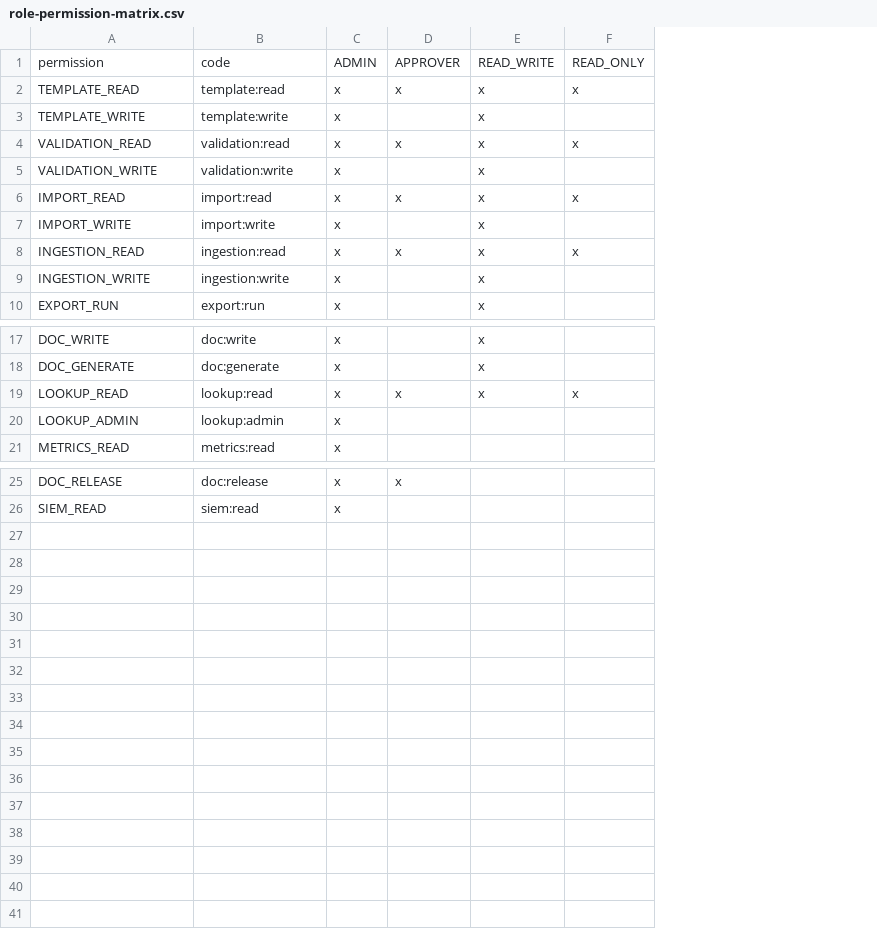
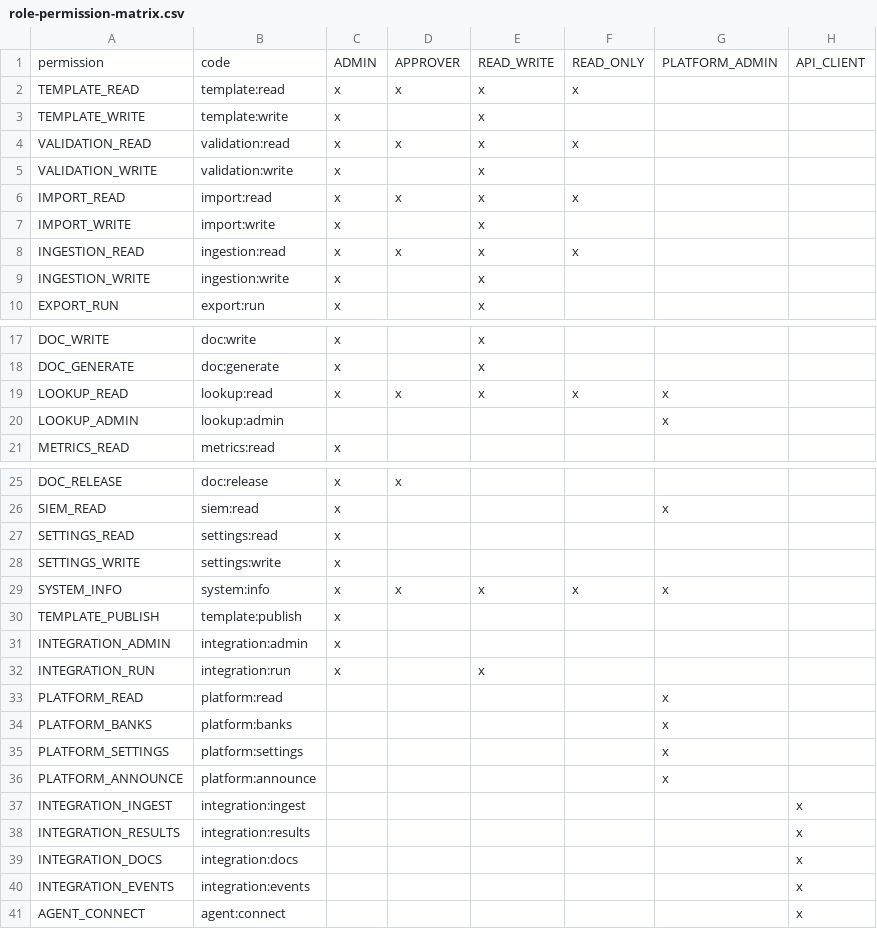
Before and after one commit to guyi34super/MODOCUMENT, a CSV file: docs/security/role-permission-matrix.csv, drawn as a sheet; only a part is shown, gaps mark what is left out; the diff names each change by its address in the sheet, - before the commit and + after, or states it on an @@ line.

```diff
--- a/docs/security/role-permission-matrix.csv
+++ b/docs/security/role-permission-matrix.csv
+column G, row 1: PLATFORM_ADMIN; rows 19-20: x | x; row 26: x
+column H, row 1: API_CLIENT
-C20: x
+C20: (empty)
+row 27: SETTINGS_READ | settings:read | x
+row 28: SETTINGS_WRITE | settings:write | x
+row 29: SYSTEM_INFO | system:info | x | x | x | x | x
+row 30: TEMPLATE_PUBLISH | template:publish | x
+row 31: INTEGRATION_ADMIN | integration:admin | x
+row 32: INTEGRATION_RUN | integration:run | x |  | x
+row 33: PLATFORM_READ | platform:read |  |  |  |  | x
+row 34: PLATFORM_BANKS | platform:banks |  |  |  |  | x
+row 35: PLATFORM_SETTINGS | platform:settings |  |  |  |  | x
+row 36: PLATFORM_ANNOUNCE | platform:announce |  |  |  |  | x
+row 37: INTEGRATION_INGEST | integration:ingest |  |  |  |  |  | x
+row 38: INTEGRATION_RESULTS | integration:results |  |  |  |  |  | x
+row 39: INTEGRATION_DOCS | integration:docs |  |  |  |  |  | x
+row 40: INTEGRATION_EVENTS | integration:events |  |  |  |  |  | x
+row 41: AGENT_CONNECT | agent:connect |  |  |  |  |  | x
```
Also changed, not shown: 18 other files.
